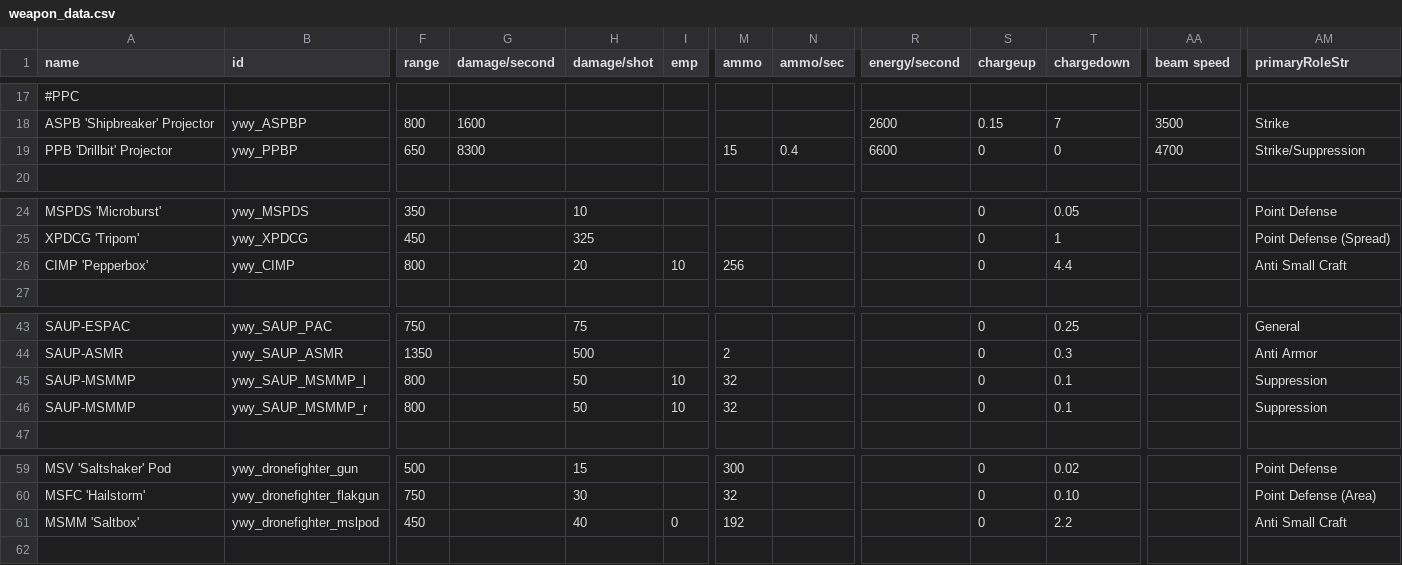
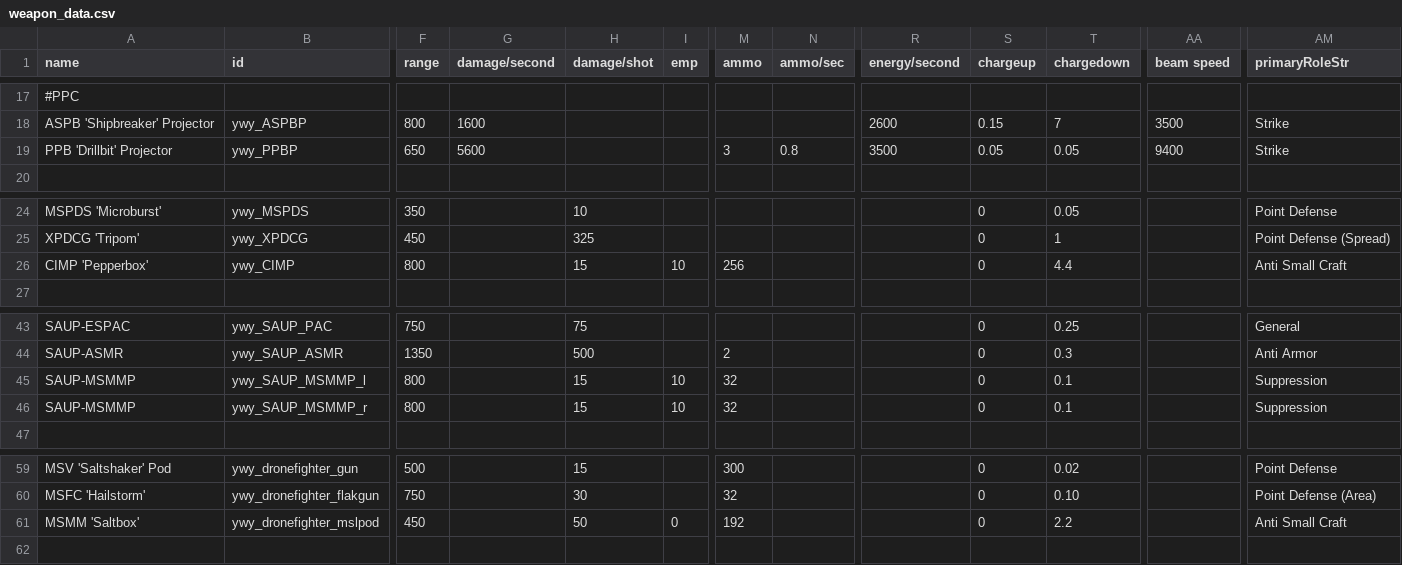
Before and after one commit to Clueless-Foolish-Surveyor/Yoshgramm-wen-Yard, a CSV file: data/weapons/weapon_data.csv, drawn as a sheet; only a part is shown, gaps mark what is left out; the diff names each change by its address in the sheet, - before the commit and + after, or states it on an @@ line.

Commit message:
- PPBP weapon noise edits.
- Minor stat adjustments and stuff for the Teuful and PPBP.

- Idunno, forgot what else.

```diff
--- a/data/weapons/weapon_data.csv
+++ b/data/weapons/weapon_data.csv
-G19 (damage/second): 8300
+G19 (damage/second): 5600
-M19 (ammo): 15
+M19 (ammo): 3
-N19 (ammo/sec): 0.4
+N19 (ammo/sec): 0.8
-R19 (energy/second): 6600
+R19 (energy/second): 3500
-S19 (chargeup): 0
+S19 (chargeup): 0.05
-T19 (chargedown): 0
+T19 (chargedown): 0.05
-AA19 (beam speed): 4700
+AA19 (beam speed): 9400
-AM19 (primaryRoleStr): Strike/Suppression
+AM19 (primaryRoleStr): Strike
-H26 (damage/shot): 20
+H26 (damage/shot): 15
-H45:H46 (damage/shot): 50
+H45:H46 (damage/shot): 15
-H61 (damage/shot): 40
+H61 (damage/shot): 50
```
Also changed, not shown: data/hulls/ship_data.csv, 1 other file.
